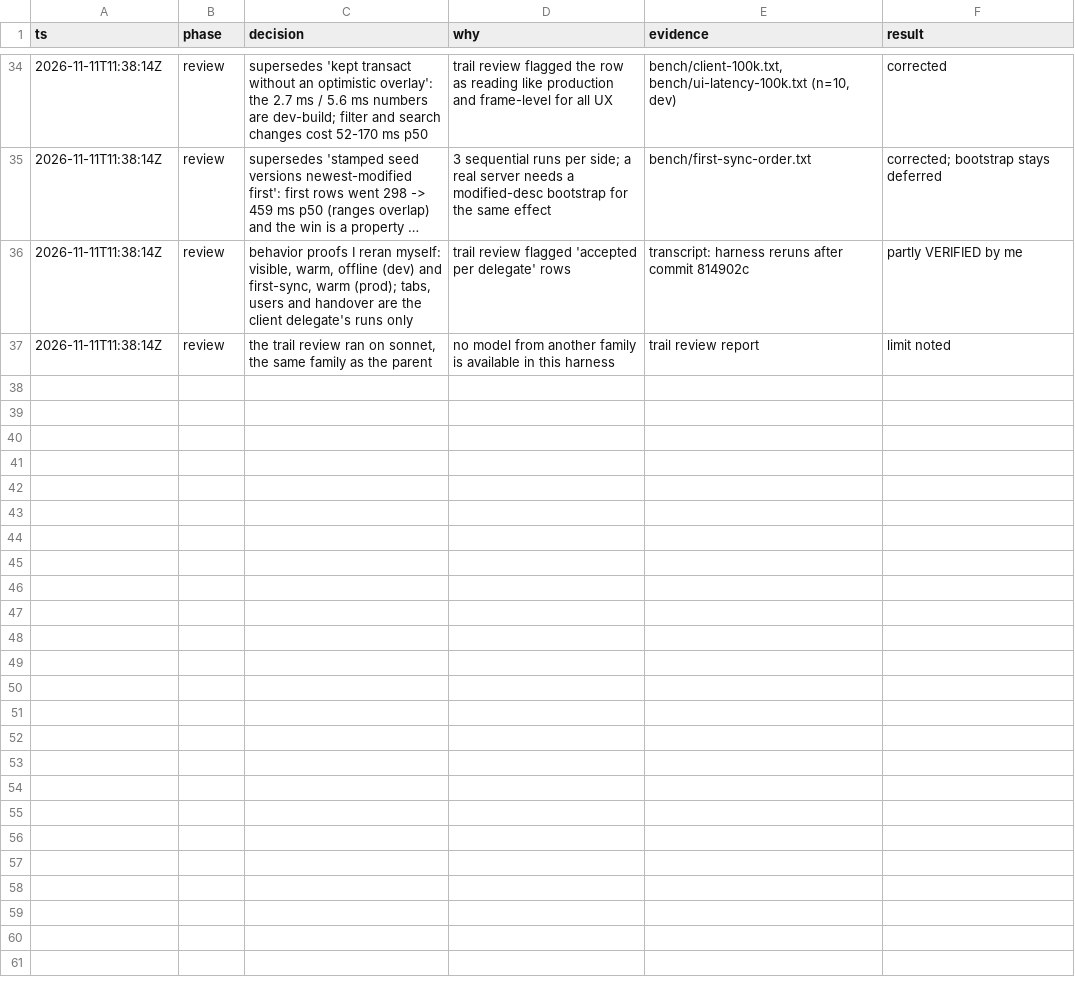
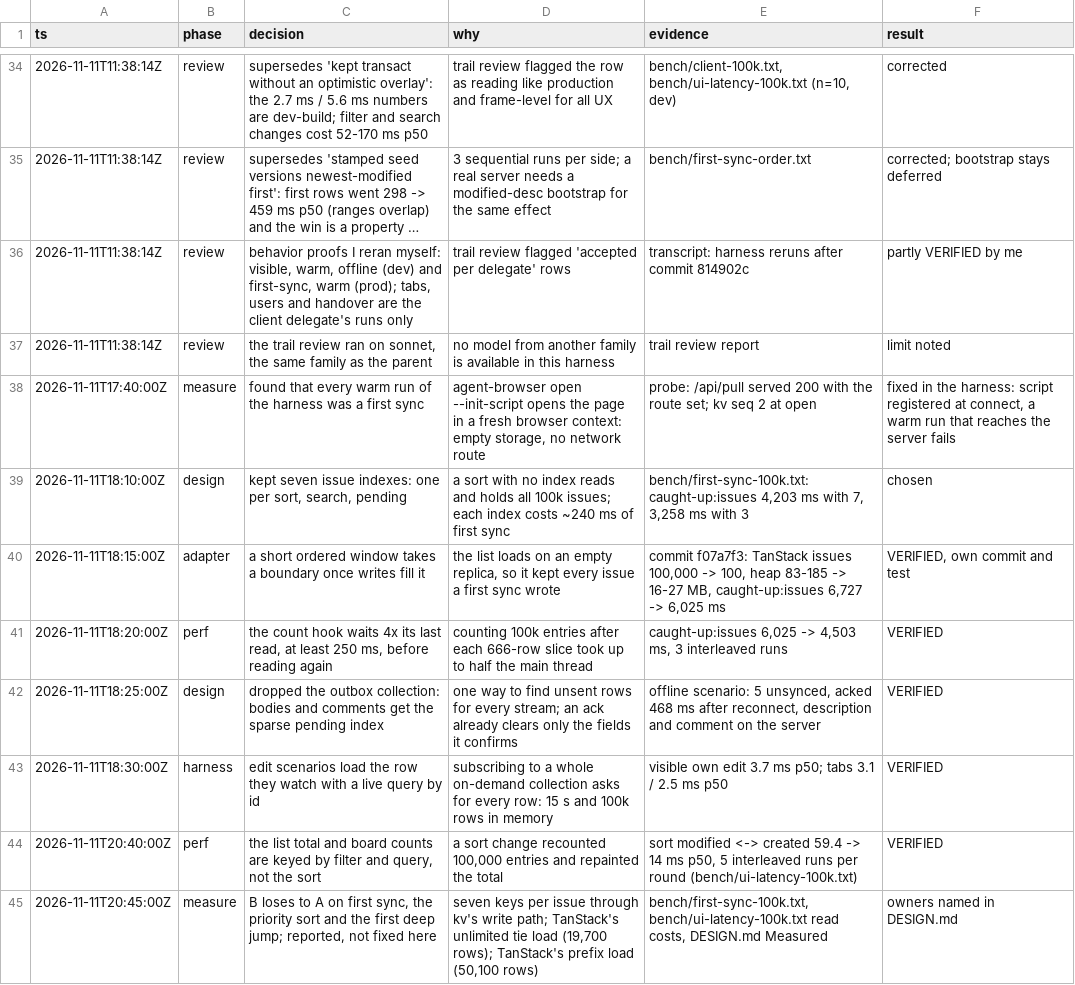
Before and after one commit to gdorsi/opfs-lsm, a TSV file: examples/linearlite/decisions.tsv, drawn as a sheet; only a part is shown, gaps mark what is left out; long unchanged cells end in …; the diff names each change by its address in the sheet, - before the commit and + after, or states it on an @@ line.

Commit message:
docs(linearlite): describe on-demand issues and measure them against main and SQLite
DESIGN.md states the index set and what each index serves and costs,
how counts, write chunking and deep scroll work, and the 100k results
for main (kv adapter, eager), this design and TanStack's SQLite
collection, with what limits each number and where this design is
slower. The result files hold the raw runs, commands and machine load;
the screenshots are retaken on the production build.

```diff
--- a/examples/linearlite/decisions.tsv
+++ b/examples/linearlite/decisions.tsv
+row 38: 2026-11-11T17:40:00Z | measure | found that every warm run of the harness was a first sync | agent-browser open --init-script opens the page in a fresh browser context: empty storage, no network route | probe: /api/pull served 200 with the route set; kv seq 2 at open | fixed in the harness: script registered at connect, a warm run that reaches the server fails
+row 39: 2026-11-11T18:10:00Z | design | kept seven issue indexes: one per sort, search, pending | a sort with no index reads and holds all 100k issues; each index costs ~240 ms of first sync | bench/first-sync-100k.txt: caught-up:issues 4,203 ms with 7, 3,258 ms with 3 | chosen
+row 40: 2026-11-11T18:15:00Z | adapter | a short ordered window takes a boundary once writes fill it | the list loads on an empty replica, so it kept every issue a first sync wrote | commit f07a7f3: TanStack issues 100,000 -> 100, heap 83-185 -> 16-27 MB, caught-up:issues 6,727 -> 6,025 ms | VERIFIED, own commit and test
+row 41: 2026-11-11T18:20:00Z | perf | the count hook waits 4x its last read, at least 250 ms, before reading again | counting 100k entries after each 666-row slice took up to half the main thread | caught-up:issues 6,025 -> 4,503 ms, 3 interleaved runs | VERIFIED
+row 42: 2026-11-11T18:25:00Z | design | dropped the outbox collection: bodies and comments get the sparse pending index | one way to find unsent rows for every stream; an ack already clears only the fields it confirms | offline scenario: 5 unsynced, acked 468 ms after reconnect, description and comment on the server | VERIFIED
+row 43: 2026-11-11T18:30:00Z | harness | edit scenarios load the row they watch with a live query by id | subscribing to a whole on-demand collection asks for every row: 15 s and 100k rows in memory | visible own edit 3.7 ms p50; tabs 3.1 / 2.5 ms p50 | VERIFIED
+row 44: 2026-11-11T20:40:00Z | perf | the list total and board counts are keyed by filter and query, not the sort | a sort change recounted 100,000 entries and repainted the total | sort modified <-> created 59.4 -> 14 ms p50, 5 interleaved runs per round (bench/ui-latency-100k.txt) | VERIFIED
+row 45: 2026-11-11T20:45:00Z | measure | B loses to A on first sync, the priority sort and the first deep jump; reported, not fixed here | seven keys per issue through kv's write path; TanStack's unlimited tie load (19,700 rows); TanStack's prefix load (50,100 rows) | bench/first-sync-100k.txt, bench/ui-latency-100k.txt read costs, DESIGN.md Measured | owners named in DESIGN.md
```
Also changed, not shown: 13 other files.
